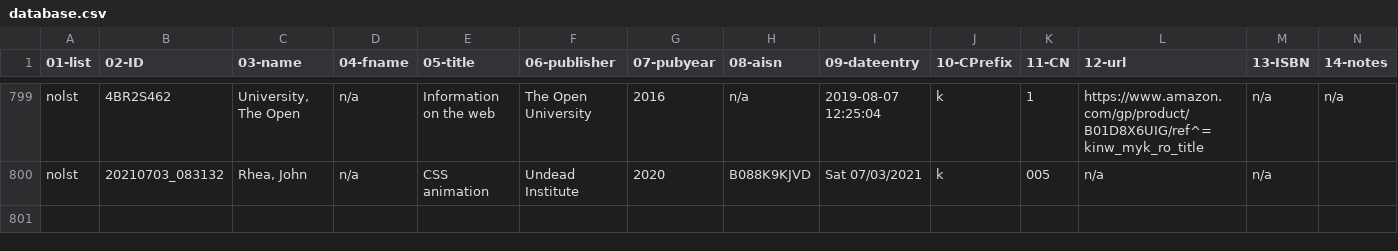
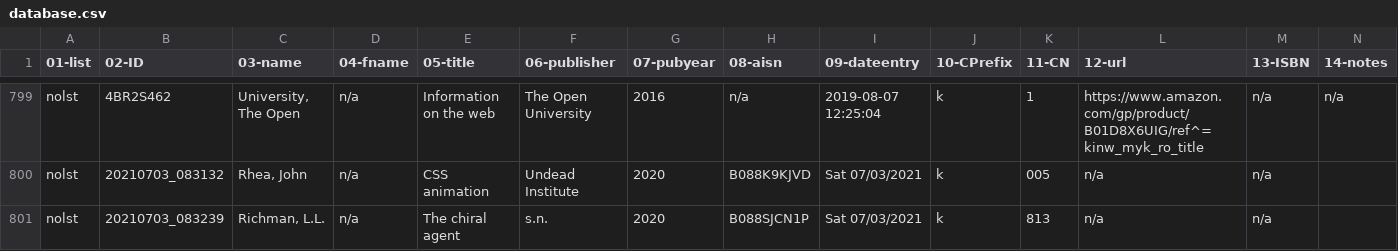
Before and after one commit to justinleetyler/justinleetyler.github.io, a CSV file: database.csv, drawn as a sheet; only a part is shown, gaps mark what is left out; rows hold the shown columns only; the diff names each change by its address in the sheet, - before the commit and + after, or states it on an @@ line.

Commit message:
'updated'

```diff
--- a/database.csv
+++ b/database.csv
+row 801: nolst | 20210703_083239 | Richman, L.L. | n/a | The chiral agent | s.n. | 2020 | B088SJCN1P | Sat 07/03/2021 | k | 813 | n/a | n/a
```
